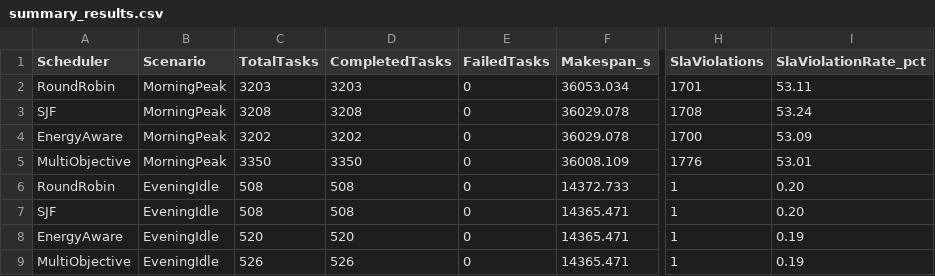
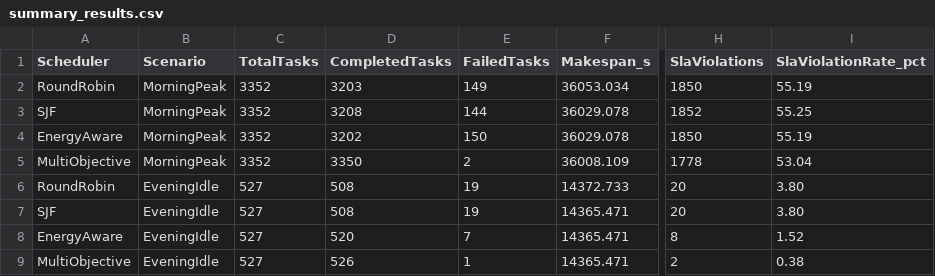
Before and after one commit to palfirobert/Dizertatie, a CSV file: results/summary_results.csv, drawn as a sheet; only a part is shown, gaps mark what is left out; the diff covers the shown part only; the diff names each change by its address in the sheet, - before the commit and + after, or states it on an @@ line.

```diff
--- a/results/summary_results.csv
+++ b/results/summary_results.csv
-C2 (TotalTasks): 3203
+C2 (TotalTasks): 3352
-E2 (FailedTasks): 0
+E2 (FailedTasks): 149
-H2 (SlaViolations): 1701
+H2 (SlaViolations): 1850
-I2 (SlaViolationRate_pct): 53.11
+I2 (SlaViolationRate_pct): 55.19
-C3 (TotalTasks): 3208
+C3 (TotalTasks): 3352
-E3 (FailedTasks): 0
+E3 (FailedTasks): 144
-H3 (SlaViolations): 1708
+H3 (SlaViolations): 1852
-I3 (SlaViolationRate_pct): 53.24
+I3 (SlaViolationRate_pct): 55.25
-C4 (TotalTasks): 3202
+C4 (TotalTasks): 3352
-E4 (FailedTasks): 0
+E4 (FailedTasks): 150
-H4 (SlaViolations): 1700
+H4 (SlaViolations): 1850
-I4 (SlaViolationRate_pct): 53.09
+I4 (SlaViolationRate_pct): 55.19
-C5 (TotalTasks): 3350
+C5 (TotalTasks): 3352
-E5 (FailedTasks): 0
+E5 (FailedTasks): 2
-H5 (SlaViolations): 1776
+H5 (SlaViolations): 1778
-I5 (SlaViolationRate_pct): 53.01
+I5 (SlaViolationRate_pct): 53.04
-C6:C7 (TotalTasks): 508
+C6:C7 (TotalTasks): 527
-E6:E7 (FailedTasks): 0
+E6:E7 (FailedTasks): 19
-H6:H7 (SlaViolations): 1
+H6:H7 (SlaViolations): 20
-I6:I7 (SlaViolationRate_pct): 0.20
+I6:I7 (SlaViolationRate_pct): 3.80
-C8 (TotalTasks): 520
+C8 (TotalTasks): 527
-E8 (FailedTasks): 0
+E8 (FailedTasks): 7
-H8 (SlaViolations): 1
+H8 (SlaViolations): 8
-I8 (SlaViolationRate_pct): 0.19
+I8 (SlaViolationRate_pct): 1.52
-C9 (TotalTasks): 526
+C9 (TotalTasks): 527
-E9 (FailedTasks): 0
+E9 (FailedTasks): 1
-H9 (SlaViolations): 1
+H9 (SlaViolations): 2
-I9 (SlaViolationRate_pct): 0.19
+I9 (SlaViolationRate_pct): 0.38
```
Also changed, not shown: 88 edited cells elsewhere in this file, results/energy_results.csv, results/sla_results.csv, 11 other files.
